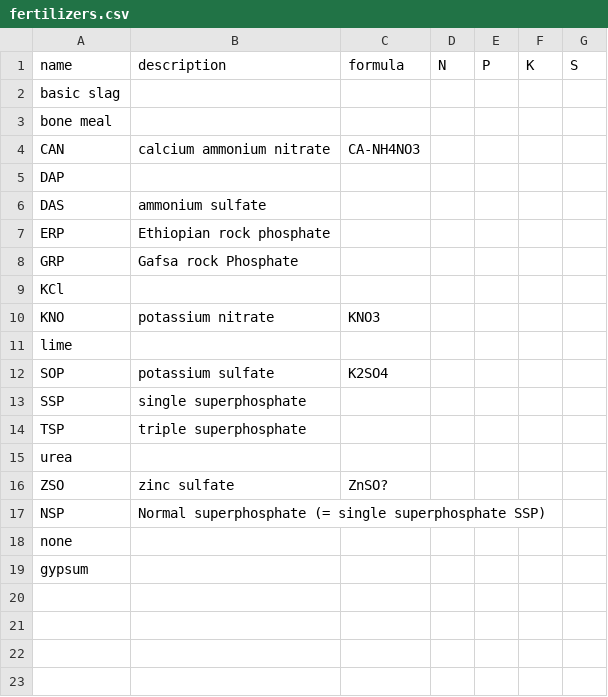
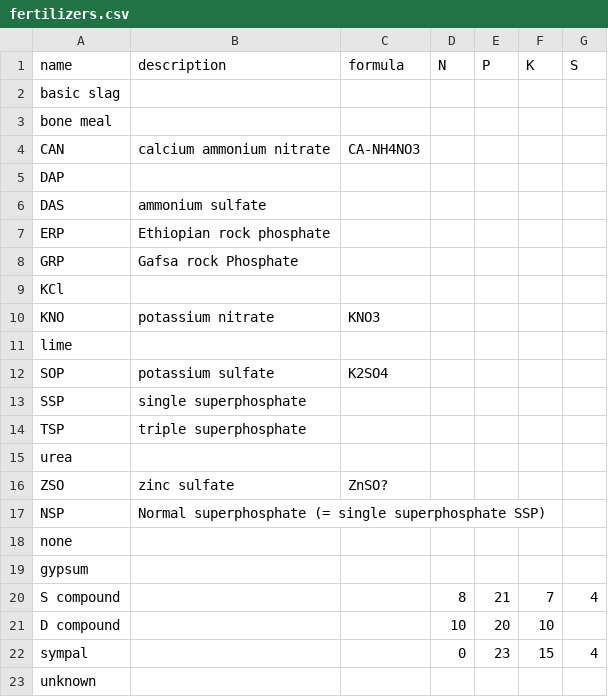
Before and after one commit to reagro/carob, a CSV file: terms/fertilizers.csv, drawn as a sheet; the diff names each change by its address in the sheet, - before the commit and + after, or states it on an @@ line.

Commit message:
add fertilizers. Check doi_10.25502_14m8-cs44_d.R

```diff
--- a/terms/fertilizers.csv
+++ b/terms/fertilizers.csv
+row 20: S compound |  |  | 8 | 21 | 7 | 4
+row 21: D compound |  |  | 10 | 20 | 10
+row 22: sympal |  |  | 0 | 23 | 15 | 4
+row 23: unknown
```
